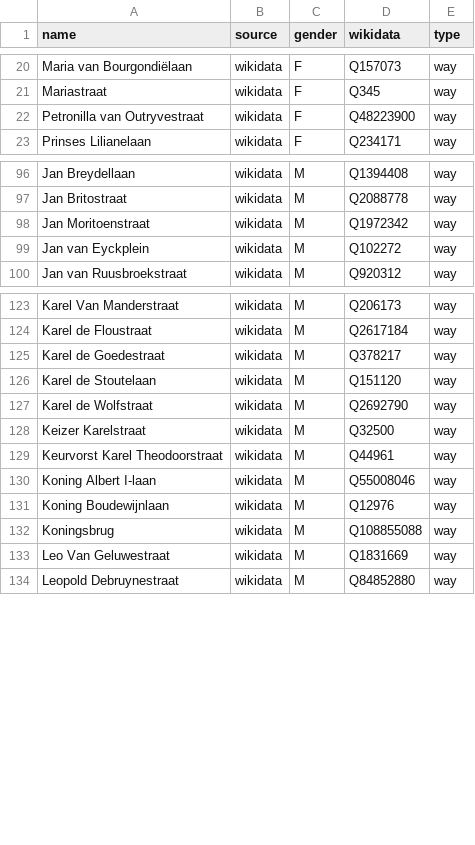
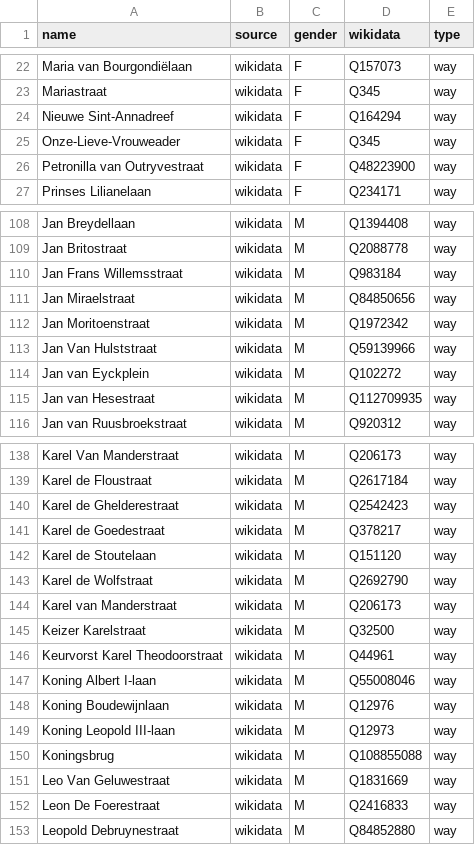
Before and after one commit to EqualStreetNames/equalstreetnames-brugge, a CSV file: data/gender.csv, drawn as a sheet; only a part is shown, gaps mark what is left out; the diff covers the shown part only; the diff names each change by its address in the sheet, - before the commit and + after, or states it on an @@ line.

```diff
--- a/data/gender.csv
+++ b/data/gender.csv
+row 24: Nieuwe Sint-Annadreef | wikidata | F | Q164294 | way
+row 25: Onze-Lieve-Vrouweader | wikidata | F | Q345 | way
+row 110: Jan Frans Willemsstraat | wikidata | M | Q983184 | way
+row 111: Jan Miraelstraat | wikidata | M | Q84850656 | way
+row 113: Jan Van Hulststraat | wikidata | M | Q59139966 | way
+row 115: Jan van Hesestraat | wikidata | M | Q112709935 | way
+row 140: Karel de Ghelderestraat | wikidata | M | Q2542423 | way
+row 144: Karel van Manderstraat | wikidata | M | Q206173 | way
+row 149: Koning Leopold III-laan | wikidata | M | Q12973 | way
+row 152: Leon De Foerestraat | wikidata | M | Q2416833 | way
```
Also changed, not shown: 16 added rows, 1 removed row and 1 edited cell elsewhere in this file, data/other.csv, 3 other files.
